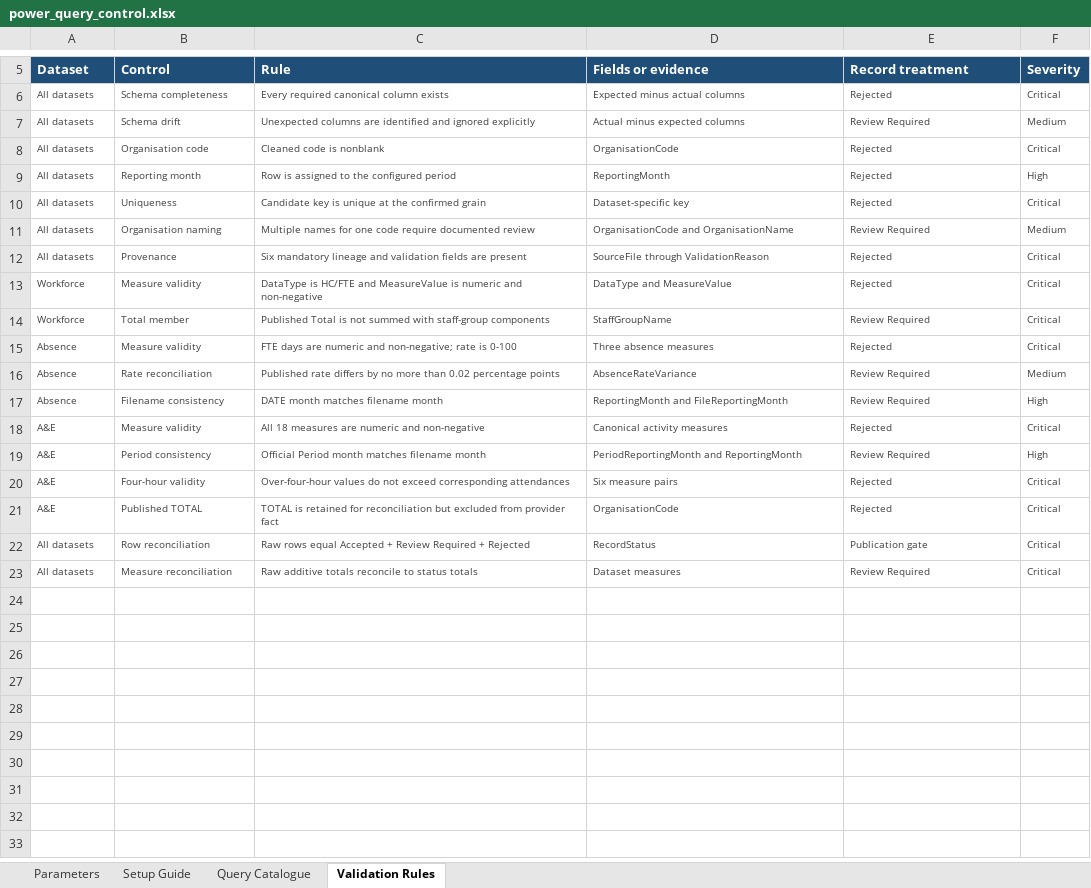
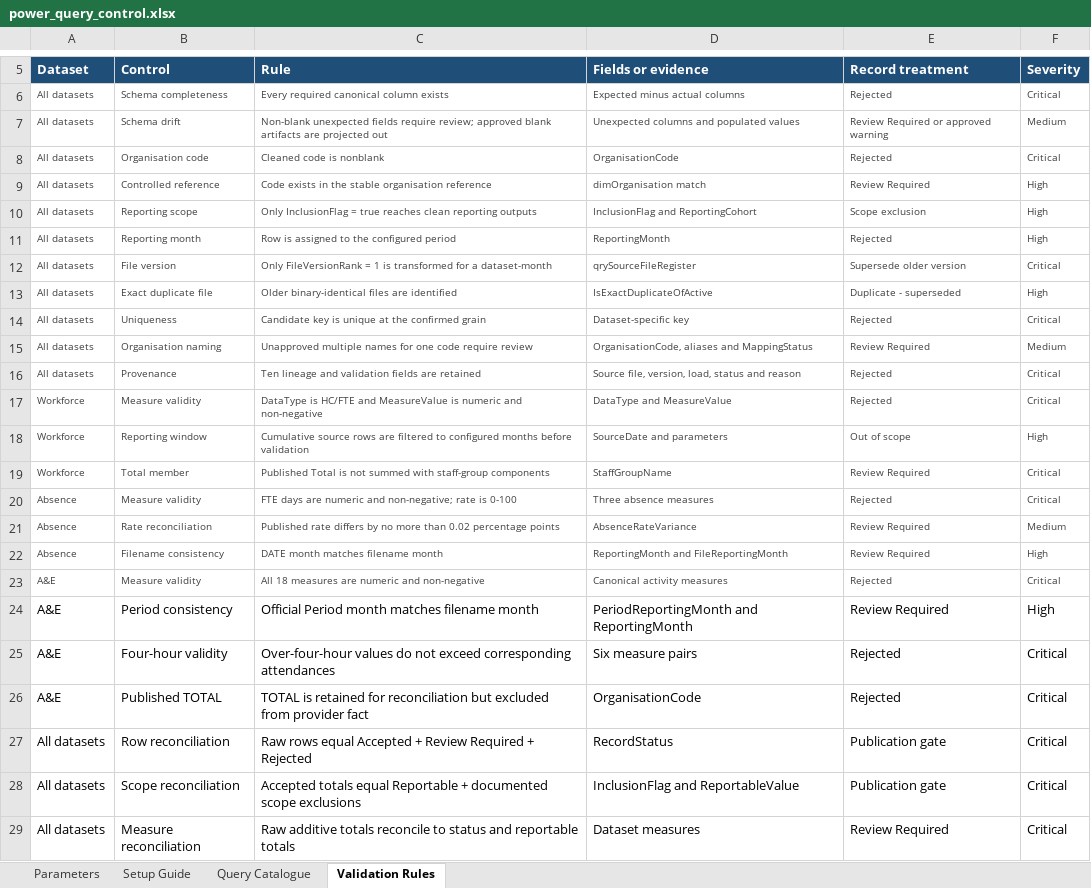
Before and after one commit to ml20g2l/NHS-Workforce-Capacity-and-Service-Delivery-Reporting-Solution, an Excel workbook: 03_power_query/power_query_control.xlsx, sheet Validation Rules, drawn as a sheet; only a part is shown, gaps mark what is left out; values as stored, in another font and other column widths than the file's, no borders; conditional formats and table styles not drawn; addresses are those after the commit; the diff names each change by its address in the sheet, - before the commit and + after, or states it on an @@ line.

Commit message:
Harden Phase 7 reporting cycle readiness

```diff
--- a/03_power_query/power_query_control.xlsx (sheet Validation Rules)
+++ b/03_power_query/power_query_control.xlsx (sheet Validation Rules)
-C7 (Rule): Unexpected columns are identified and ignored explicitly
+C7 (Rule): Non-blank unexpected fields require review; approved blank artifacts are projected out
-D7 (Fields or evidence): Actual minus expected columns
+D7 (Fields or evidence): Unexpected columns and populated values
-E7 (Record treatment): Review Required
+E7 (Record treatment): Review Required or approved warning
+row 9: All datasets | Controlled reference | Code exists in the stable organisation reference | dimOrganisation match | Review Required | High
+row 10: All datasets | Reporting scope | Only InclusionFlag = true reaches clean reporting outputs | InclusionFlag and ReportingCohort | Scope exclusion | High
+row 12: All datasets | File version | Only FileVersionRank = 1 is transformed for a dataset-month | qrySourceFileRegister | Supersede older version | Critical
+row 13: All datasets | Exact duplicate file | Older binary-identical files are identified | IsExactDuplicateOfActive | Duplicate - superseded | High
-C15 (Rule): Multiple names for one code require documented review
+C15 (Rule): Unapproved multiple names for one code require review
-D15 (Fields or evidence): OrganisationCode and OrganisationName
+D15 (Fields or evidence): OrganisationCode, aliases and MappingStatus
-C16 (Rule): Six mandatory lineage and validation fields are present
+C16 (Rule): Ten lineage and validation fields are retained
-D16 (Fields or evidence): SourceFile through ValidationReason
+D16 (Fields or evidence): Source file, version, load, status and reason
+row 18: Workforce | Reporting window | Cumulative source rows are filtered to configured months before validation | SourceDate and parameters | Out of scope | High
-A24:F27 text colour: #404040
+A24:F27 text colour: black, text size: larger
+row 28: All datasets | Scope reconciliation | Accepted totals equal Reportable + documented scope exclusions | InclusionFlag and ReportableValue | Publication gate | Critical
-A29:F29 text colour: #404040
+A29:F29 text colour: black, text size: larger
-C29 (Rule): …to status totals
+C29 (Rule): …to status and reportable totals
```
Also changed, not shown: sheet Query Catalogue, sheet Setup Guide, sheet Parameters, formulas that keep their value, 05_reporting_controls/data_quality/data_quality_framework.xlsx, 26 other files.
